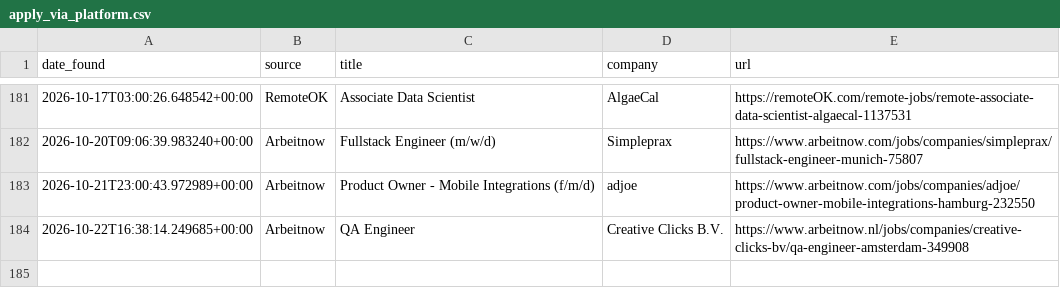
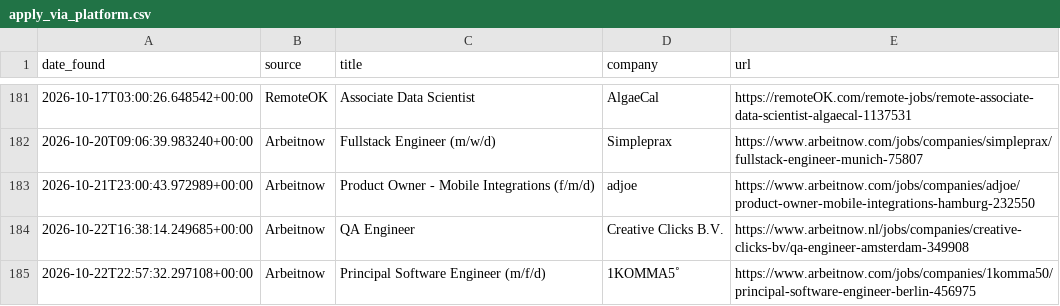
Before and after one commit to hitesh638/flutter-job-scraper, a CSV file: apply_via_platform.csv, drawn as a sheet; only a part is shown, gaps mark what is left out; the diff names each change by its address in the sheet, - before the commit and + after, or states it on an @@ line.

```diff
--- a/apply_via_platform.csv
+++ b/apply_via_platform.csv
+row 185: 2026-10-22T22:57:32.297108+00:00 | Arbeitnow | Principal Software Engineer (m/f/d) | 1KOMMA5˚ | https://www.arbeitnow.com/jobs/companies/1komma50/principal-software-engineer-berlin-456975
```
Also changed, not shown: jobs.csv, 2 other files.
